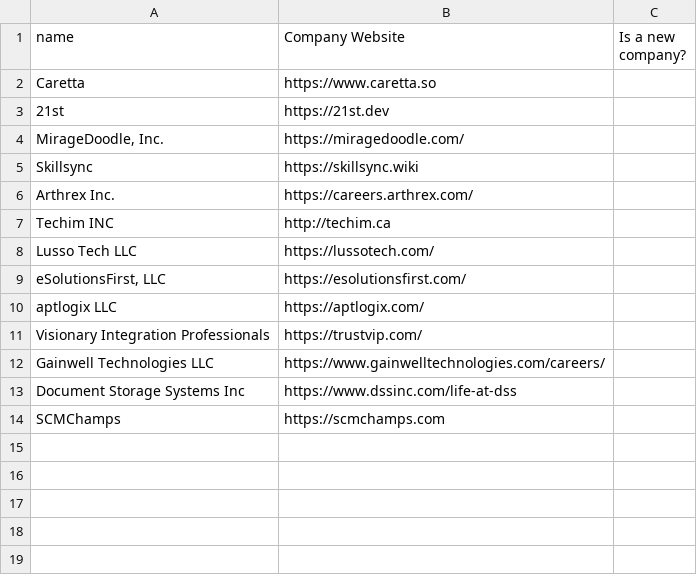
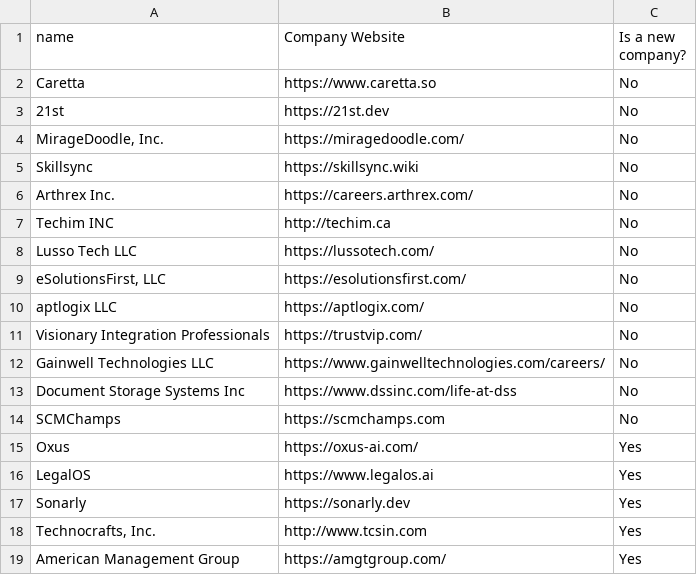
Before and after one commit to fleacr/WebScraperYCombinator, a CSV file: Companies.csv, drawn as a sheet.

Commit message:
column new fixed

```diff
--- a/Companies.csv
+++ b/Companies.csv
@@ -1,14 +1,19 @@
 name;Company Website;Is a new company?
-Caretta;https://www.caretta.so;
-21st;https://21st.dev;
-MirageDoodle, Inc.;https://miragedoodle.com/;
-Skillsync;https://skillsync.wiki;
-Arthrex Inc.;https://careers.arthrex.com/;
-Techim INC;http://techim.ca;
-Lusso Tech LLC;https://lussotech.com/;
-eSolutionsFirst, LLC;https://esolutionsfirst.com/;
-aptlogix LLC;https://aptlogix.com/;
-Visionary Integration Professionals;https://trustvip.com/;
-Gainwell Technologies LLC;https://www.gainwelltechnologies.com/careers/;
-Document Storage Systems Inc;https://www.dssinc.com/life-at-dss;
-SCMChamps;https://scmchamps.com;
+Caretta;https://www.caretta.so;No
+21st;https://21st.dev;No
+MirageDoodle, Inc.;https://miragedoodle.com/;No
+Skillsync;https://skillsync.wiki;No
+Arthrex Inc.;https://careers.arthrex.com/;No
+Techim INC;http://techim.ca;No
+Lusso Tech LLC;https://lussotech.com/;No
+eSolutionsFirst, LLC;https://esolutionsfirst.com/;No
+aptlogix LLC;https://aptlogix.com/;No
+Visionary Integration Professionals;https://trustvip.com/;No
+Gainwell Technologies LLC;https://www.gainwelltechnologies.com/careers/;No
+Document Storage Systems Inc;https://www.dssinc.com/life-at-dss;No
+SCMChamps;https://scmchamps.com;No
+Oxus;https://oxus-ai.com/;Yes
+LegalOS;https://www.legalos.ai;Yes
+Sonarly;https://sonarly.dev;Yes
+Technocrafts, Inc.;http://www.tcsin.com;Yes
+American Management Group;https://amgtgroup.com/;Yes
```
Also changed, not shown: 1 other file.
